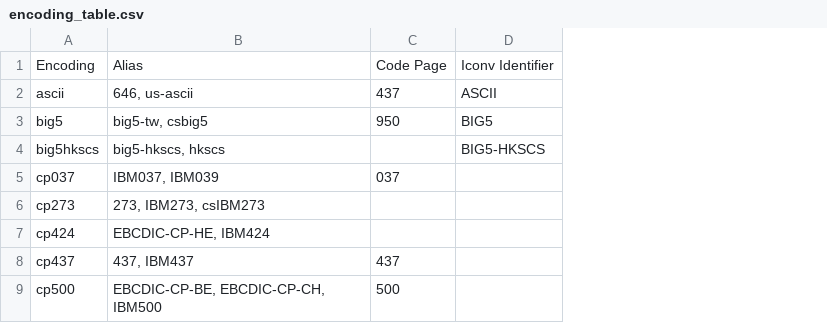
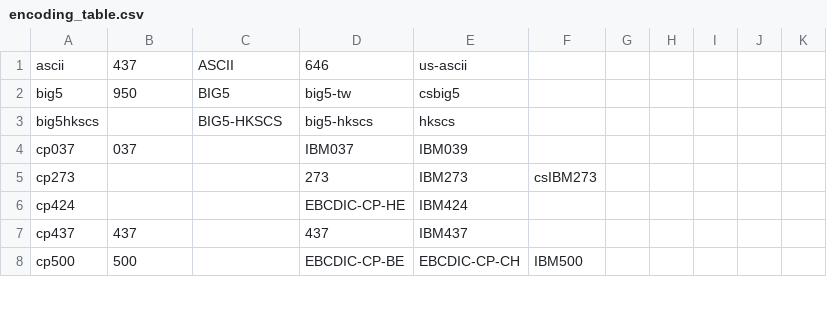
Before and after one commit to yyc12345/YYCCommonplace, a CSV file: script/pycodec/encoding_table.csv, drawn as a sheet; only a part is shown; removed rows and columns are numbered as before the commit, all else as after; the diff names each change by its address in the sheet, - before the commit and + after, or states it on an @@ line.

```diff
--- a/script/pycodec/encoding_table.csv
+++ b/script/pycodec/encoding_table.csv
-column B, rows 2-9: 646, us-ascii | big5-tw, csbig5 | big5-hkscs, hkscs | IBM037, IBM039 | 273, IBM273, csIBM273 | EBCDIC-CP-HE, IBM424 | 437, IBM437 | EBCDIC-CP-BE, EBCDIC-CP-CH, IBM500
+column D, rows 1-8: 646 | big5-tw | big5-hkscs | IBM037 | 273 | EBCDIC-CP-HE | 437 | EBCDIC-CP-BE
+column E, rows 1-8: us-ascii | csbig5 | hkscs | IBM039 | IBM273 | IBM424 | IBM437 | EBCDIC-CP-CH
+column F, rows 5-8: csIBM273 |  |  | IBM500
+column G, empty
+column H, empty
+column I, empty
+column J, empty
+column K, empty
-row 1: Encoding | Alias | Code Page | Iconv Identifier
```
Also changed, not shown: 29 other files.
